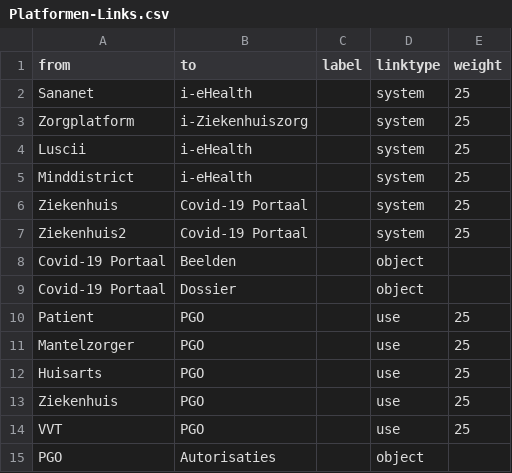
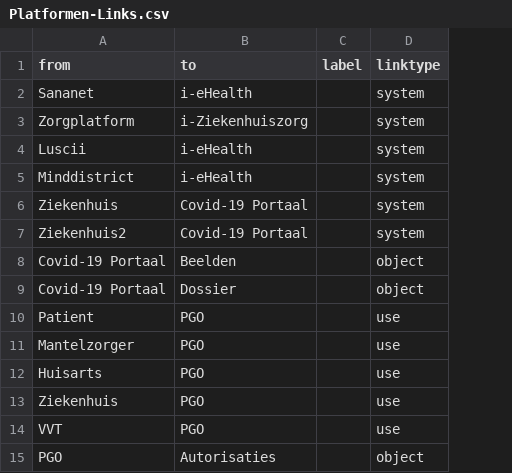
Before and after one commit to gflorijn/CareVis, a CSV file: Data/Platformen-Links.csv, drawn as a sheet; the diff names each change by its address in the sheet, - before the commit and + after, or states it on an @@ line.

```diff
--- a/Data/Platformen-Links.csv
+++ b/Data/Platformen-Links.csv
-column E (weight), rows 2-14: 25 | 25 | 25 | 25 | 25 | 25 |  |  | 25 | 25 | 25 | 25 | 25
```
Also changed, not shown: Data/Gegevens-Nodes.csv, Data/Interactie-Links.csv, 29 other files.
